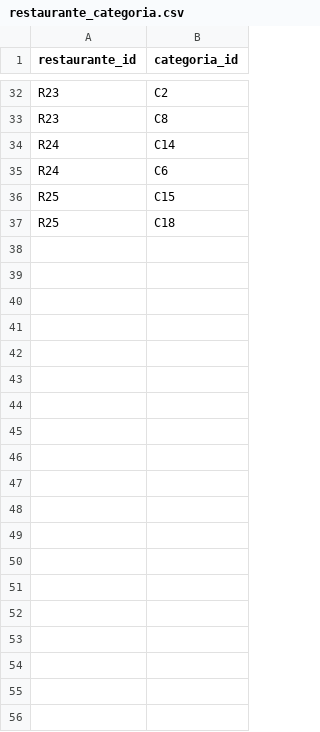
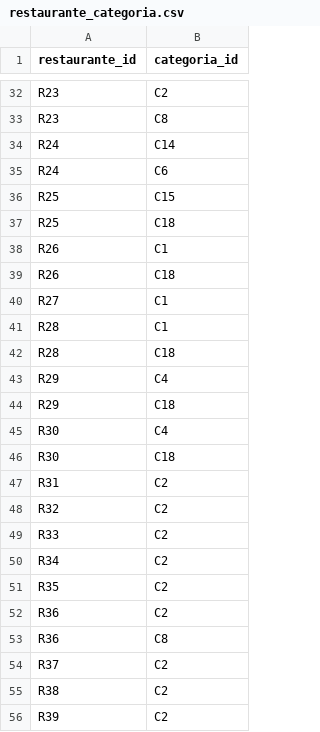
Before and after one commit to Gotkissss/proyecto-recomendaciones, a CSV file: restaurante_categoria.csv, drawn as a sheet; only a part is shown, gaps mark what is left out; the diff covers the shown part only; the diff names each change by its address in the sheet, - before the commit and + after, or states it on an @@ line.

```diff
--- a/restaurante_categoria.csv
+++ b/restaurante_categoria.csv
+row 38: R26 | C1
+row 39: R26 | C18
+row 40: R27 | C1
+row 41: R28 | C1
+row 42: R28 | C18
+row 43: R29 | C4
+row 44: R29 | C18
+row 45: R30 | C4
+row 46: R30 | C18
+row 47: R31 | C2
+row 48: R32 | C2
+row 49: R33 | C2
+row 50: R34 | C2
+row 51: R35 | C2
+row 52: R36 | C2
+row 53: R36 | C8
+row 54: R37 | C2
+row 55: R38 | C2
+row 56: R39 | C2
```
Also changed, not shown: 73 added rows elsewhere in this file, 4 other files.
